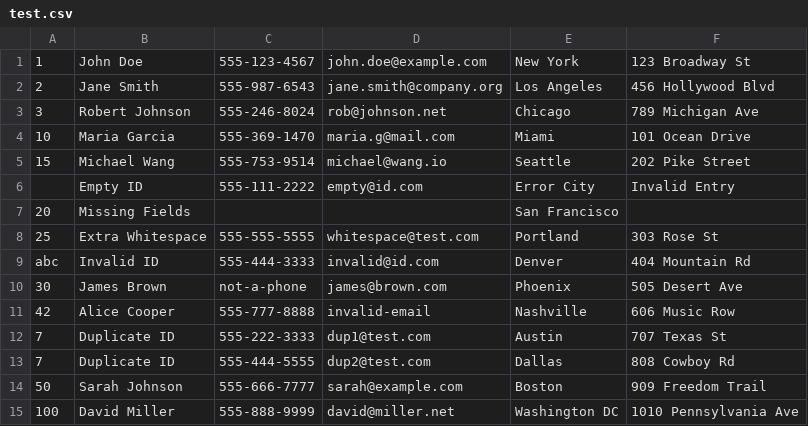
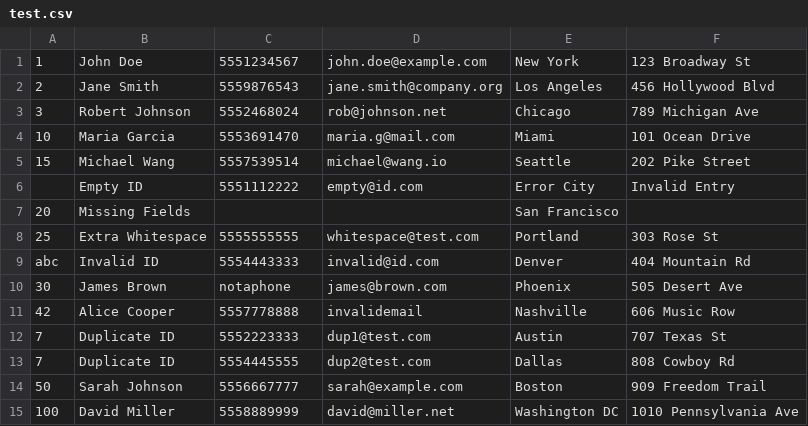
Before and after one commit to Sheratan095/42xunifi-structured-development-2025-maceccar, a CSV file: sd05/ex00/test.csv, drawn as a sheet.

```diff
--- a/sd05/ex00/test.csv
+++ b/sd05/ex00/test.csv
@@ -1,15 +1,15 @@
-1,John Doe,555-123-4567,john.doe@example.com,New York,123 Broadway St
-2,Jane Smith,555-987-6543,jane.smith@company.org,Los Angeles,456 Hollywood Blvd
-3,Robert Johnson,555-246-8024,rob@johnson.net,Chicago,789 Michigan Ave
-10,Maria Garcia,555-369-1470,maria.g@mail.com,Miami,101 Ocean Drive
-15,Michael Wang,555-753-9514,michael@wang.io,Seattle,202 Pike Street
-,Empty ID,555-111-2222,empty@id.com,Error City,Invalid Entry
+1,John Doe,5551234567,john.doe@example.com,New York,123 Broadway St
+2,Jane Smith,5559876543,jane.smith@company.org,Los Angeles,456 Hollywood Blvd
+3,Robert Johnson,5552468024,rob@johnson.net,Chicago,789 Michigan Ave
+10,Maria Garcia,5553691470,maria.g@mail.com,Miami,101 Ocean Drive
+15,Michael Wang,5557539514,michael@wang.io,Seattle,202 Pike Street
+,Empty ID,5551112222,empty@id.com,Error City,Invalid Entry
 20,Missing Fields,,,San Francisco,
-25,Extra Whitespace , 555-555-5555 , whitespace@test.com , Portland , 303 Rose St
-abc,Invalid ID,555-444-3333,invalid@id.com,Denver,404 Mountain Rd
-30,James Brown,not-a-phone,james@brown.com,Phoenix,505 Desert Ave
-42,Alice Cooper,555-777-8888,invalid-email,Nashville,606 Music Row
-7,Duplicate ID,555-222-3333,dup1@test.com,Austin,707 Texas St
-7,Duplicate ID,555-444-5555,dup2@test.com,Dallas,808 Cowboy Rd
-50,Sarah Johnson,555-666-7777,sarah@example.com,Boston,909 Freedom Trail
-100,David Miller,555-888-9999,david@miller.net,Washington DC,1010 Pennsylvania Ave
+25,Extra Whitespace , 5555555555 , whitespace@test.com , Portland , 303 Rose St
+abc,Invalid ID,5554443333,invalid@id.com,Denver,404 Mountain Rd
+30,James Brown,notaphone,james@brown.com,Phoenix,505 Desert Ave
+42,Alice Cooper,5557778888,invalidemail,Nashville,606 Music Row
+7,Duplicate ID,5552223333,dup1@test.com,Austin,707 Texas St
+7,Duplicate ID,5554445555,dup2@test.com,Dallas,808 Cowboy Rd
+50,Sarah Johnson,5556667777,sarah@example.com,Boston,909 Freedom Trail
+100,David Miller,5558889999,david@miller.net,Washington DC,1010 Pennsylvania Ave
```
Also changed, not shown: 4 other files.
